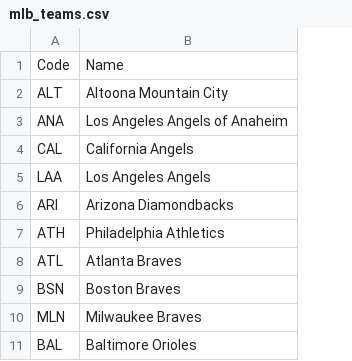
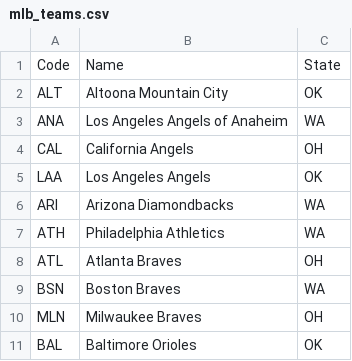
Before and after one commit to mariodavid/cuba-component-data-import, a CSV file: example-data/mlb_teams.csv, drawn as a sheet; only a part is shown; the diff names each change by its address in the sheet, - before the commit and + after, or states it on an @@ line.

```diff
--- a/example-data/mlb_teams.csv
+++ b/example-data/mlb_teams.csv
+column C, rows 1-11: State | OK | WA | OH | OK | WA | WA | OH | WA | OH | OK
```
Also changed, not shown: 9 other files.
